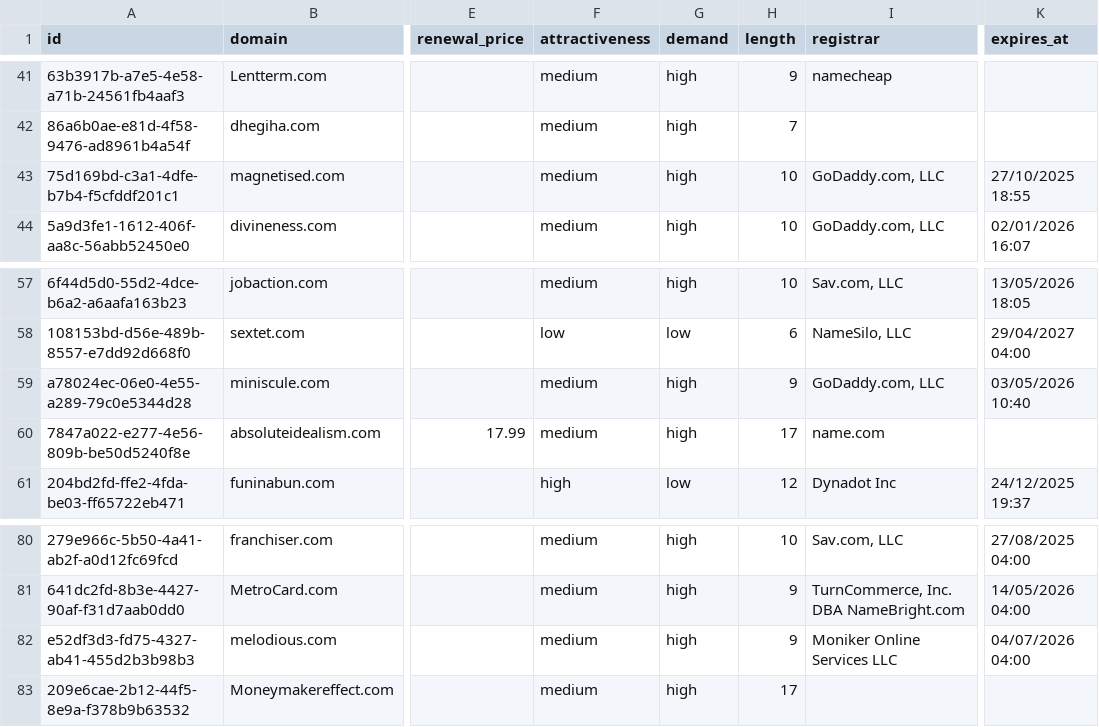
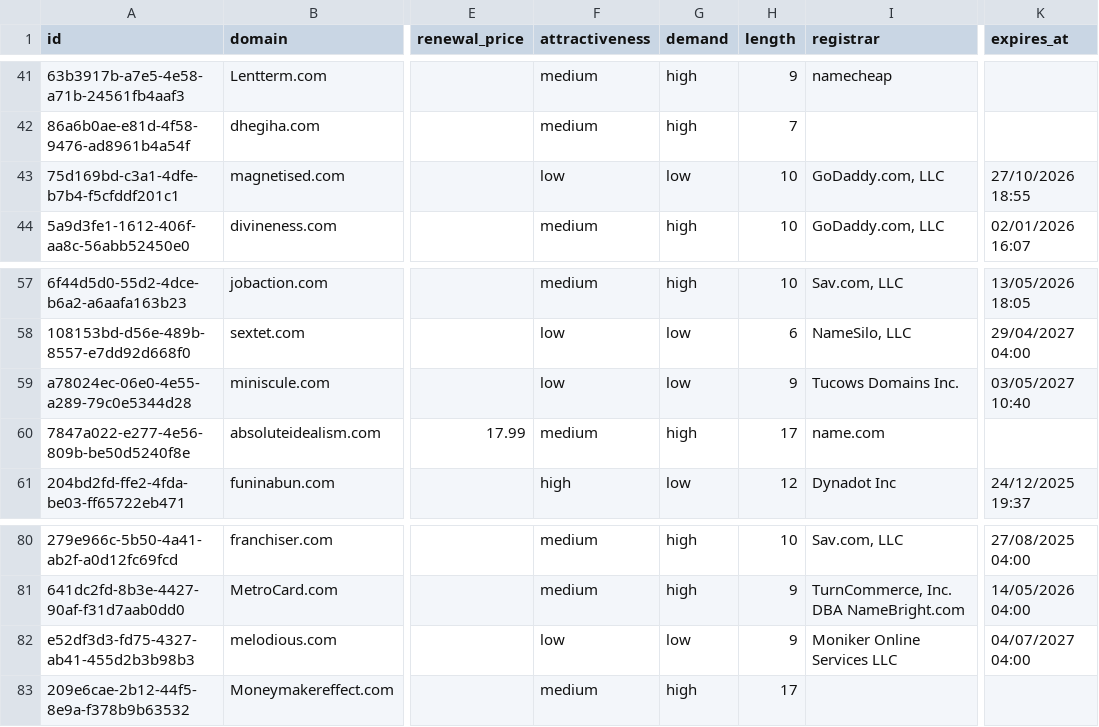
Before and after one commit to UniqueDomains/com-oneword-domains, a CSV file: com.csv, drawn as a sheet; only a part is shown, gaps mark what is left out; the diff names each change by its address in the sheet, - before the commit and + after, or states it on an @@ line.

Commit message:
Domains update

```diff
--- a/com.csv
+++ b/com.csv
-F43 (attractiveness): medium
+F43 (attractiveness): low
-G43 (demand): high
+G43 (demand): low
-K43 (expires_at): 27/10/2025 18:55
+K43 (expires_at): 27/10/2026 18:55
-F59 (attractiveness): medium
+F59 (attractiveness): low
-G59 (demand): high
+G59 (demand): low
-I59 (registrar): GoDaddy.com, LLC
+I59 (registrar): Tucows Domains Inc.
-K59 (expires_at): 03/05/2026 10:40
+K59 (expires_at): 03/05/2027 10:40
-F82 (attractiveness): medium
+F82 (attractiveness): low
-G82 (demand): high
+G82 (demand): low
-K82 (expires_at): 04/07/2026 04:00
+K82 (expires_at): 04/07/2027 04:00
```
Also changed, not shown: 4 other files.
